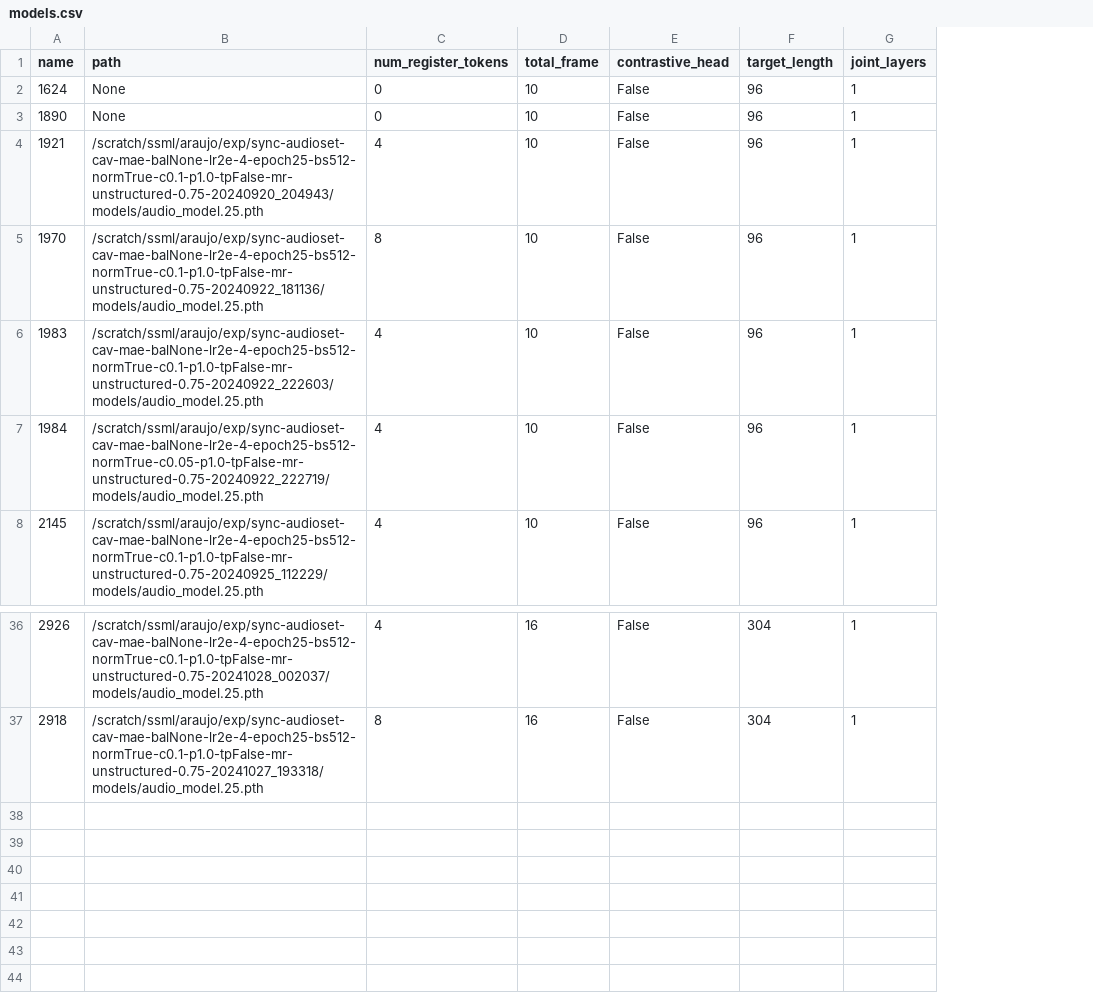
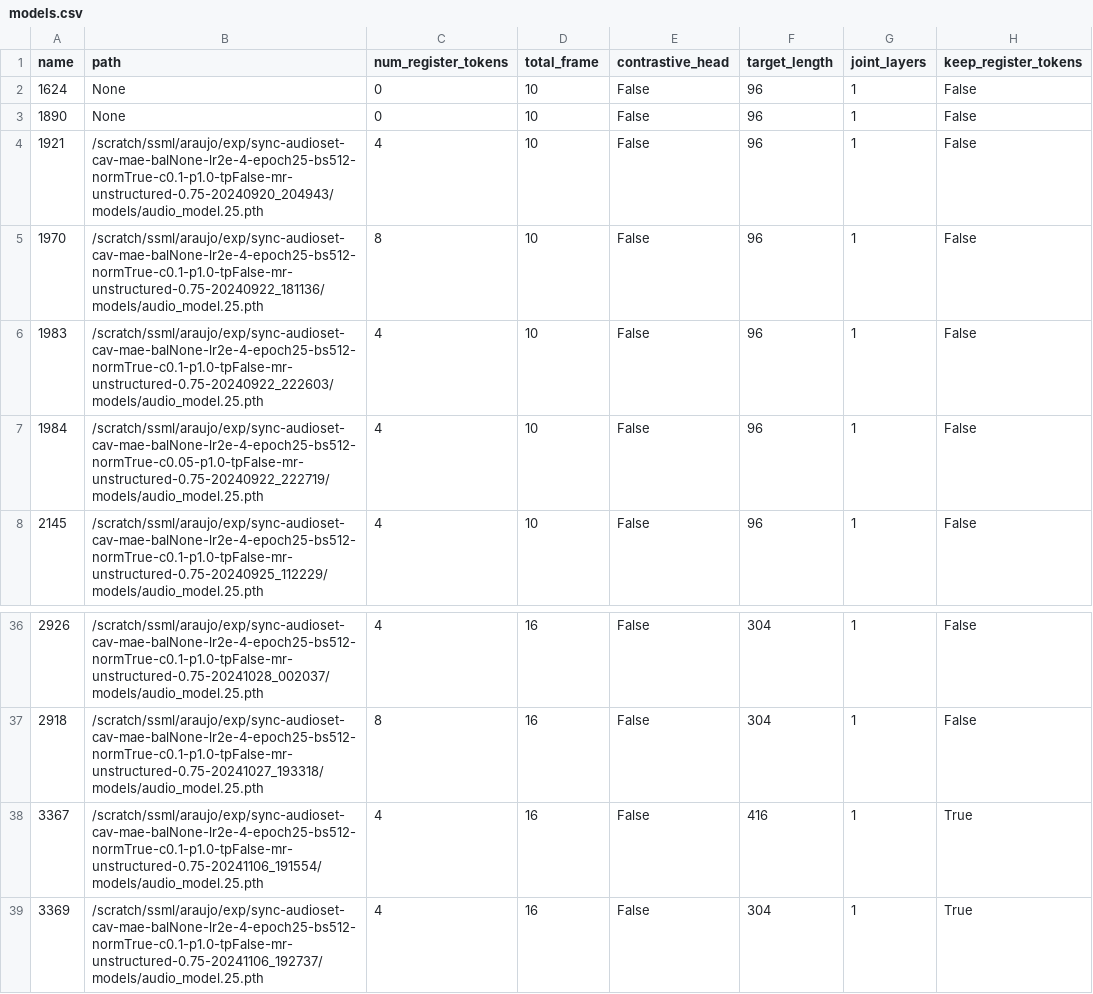
Before and after one commit to edsonroteia/cav-mae, a CSV file: models.csv, drawn as a sheet; only a part is shown, gaps mark what is left out; the diff names each change by its address in the sheet, - before the commit and + after, or states it on an @@ line.

Commit message:
Finetuning support for keep registers models

```diff
--- a/models.csv
+++ b/models.csv
+column H (keep_register_tokens), rows 2-8: all False; rows 36-37: False | False
+row 38: 3367 | /scratch/ssml/araujo/exp/sync-audioset-cav-mae-balNone-lr2e-4-epoch25-bs512-normTrue-c0.1-p1.0-tpFalse-mr-unstructured-0.75-20241106_191554/models/audio_model.25.pth | 4 | 16 | False | 416 | 1 | True
+row 39: 3369 | /scratch/ssml/araujo/exp/sync-audioset-cav-mae-balNone-lr2e-4-epoch25-bs512-normTrue-c0.1-p1.0-tpFalse-mr-unstructured-0.75-20241106_192737/models/audio_model.25.pth | 4 | 16 | False | 304 | 1 | True
```
Also changed, not shown: 3 other files.
